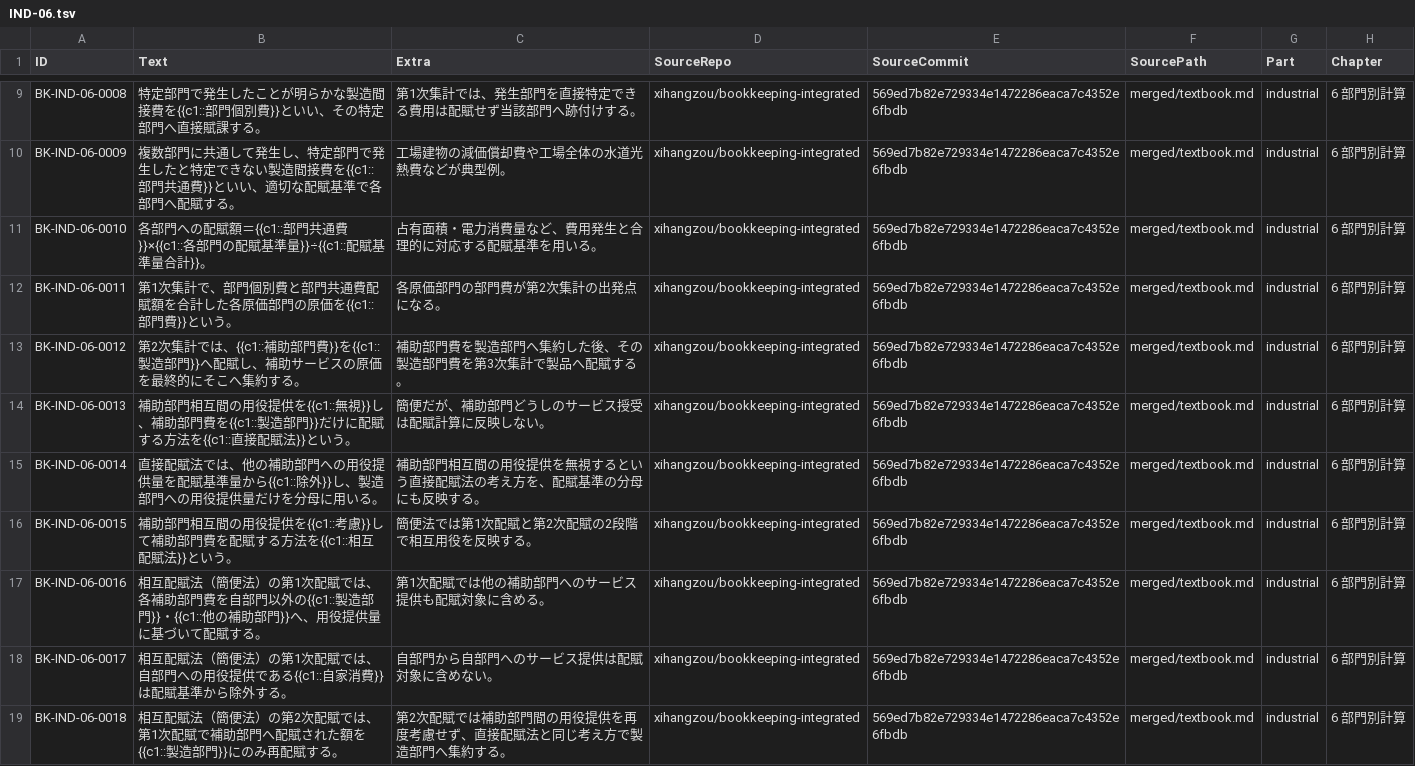
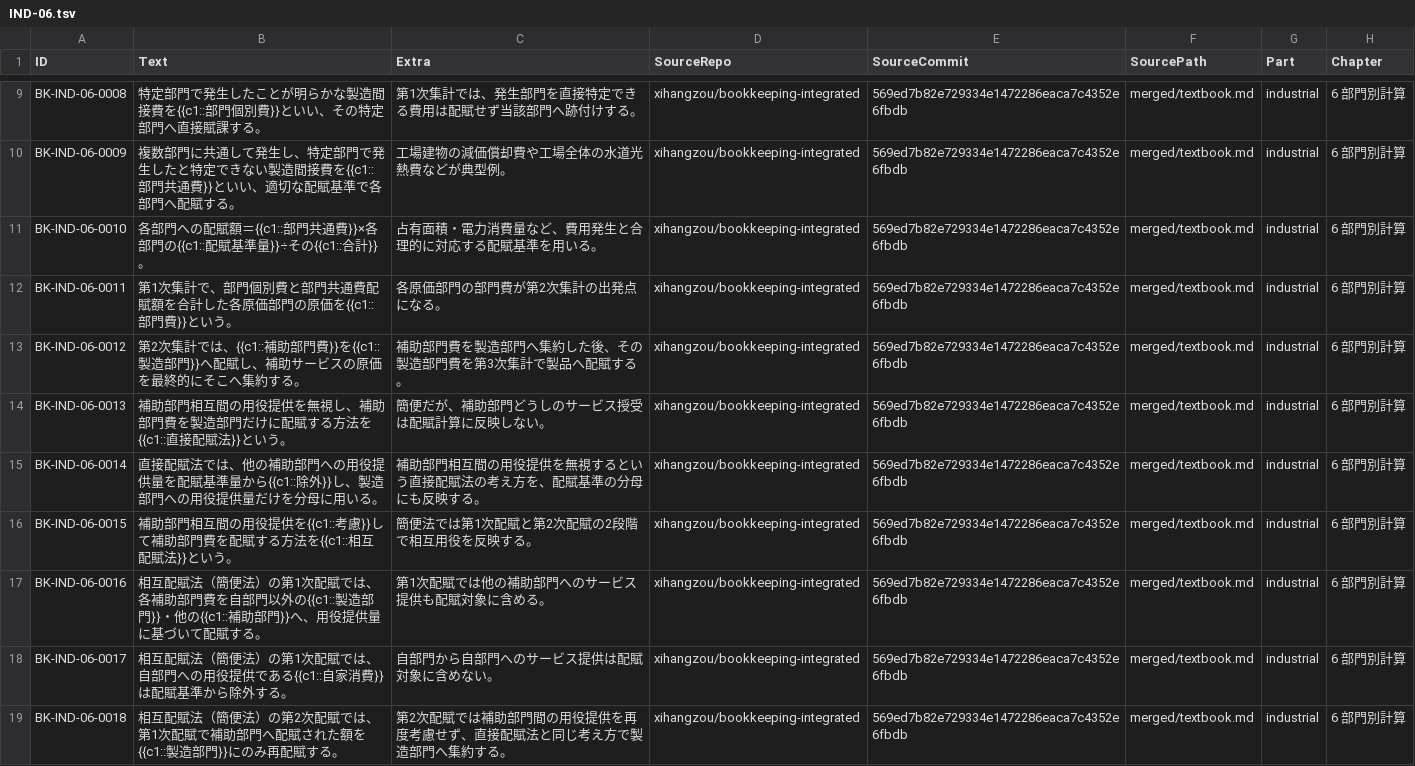
Before and after one commit to xihangzou/bookkeeping-anki, a TSV file: production/notes/IND-06.tsv, drawn as a sheet; only a part is shown, gaps mark what is left out; the diff covers the shown part only; the diff names each change by its address in the sheet, - before the commit and + after, or states it on an @@ line.

Commit message:
Refine IND-06 Cloze precision from review

```diff
--- a/production/notes/IND-06.tsv
+++ b/production/notes/IND-06.tsv
-B11 (Text): …門共通費}}×{{c1::各部門の配賦基準量}}÷{{c1::配賦基準量合計}}。
+B11 (Text): …門共通費}}×各部門の{{c1::配賦基準量}}÷その{{c1::合計}}。
-B14 (Text): …役提供を{{c1::無視}}し、補助部門費を{{c1::製造部門}}だけに配…
+B14 (Text): …役提供を無視し、補助部門費を製造部門だけに配…
-B17 (Text): …部門}}・{{c1::他の補助部門…
+B17 (Text): …部門}}・他の{{c1::補助部門…
```
Also changed, not shown: 4 edited cells elsewhere in this file.
